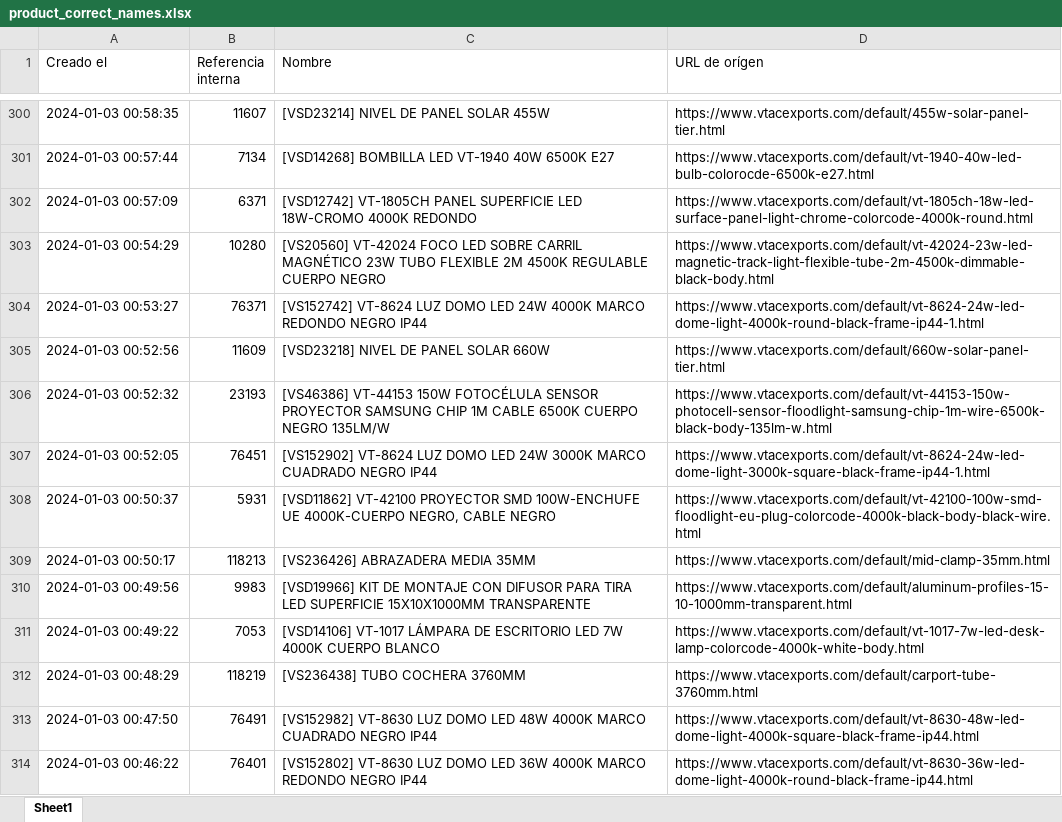
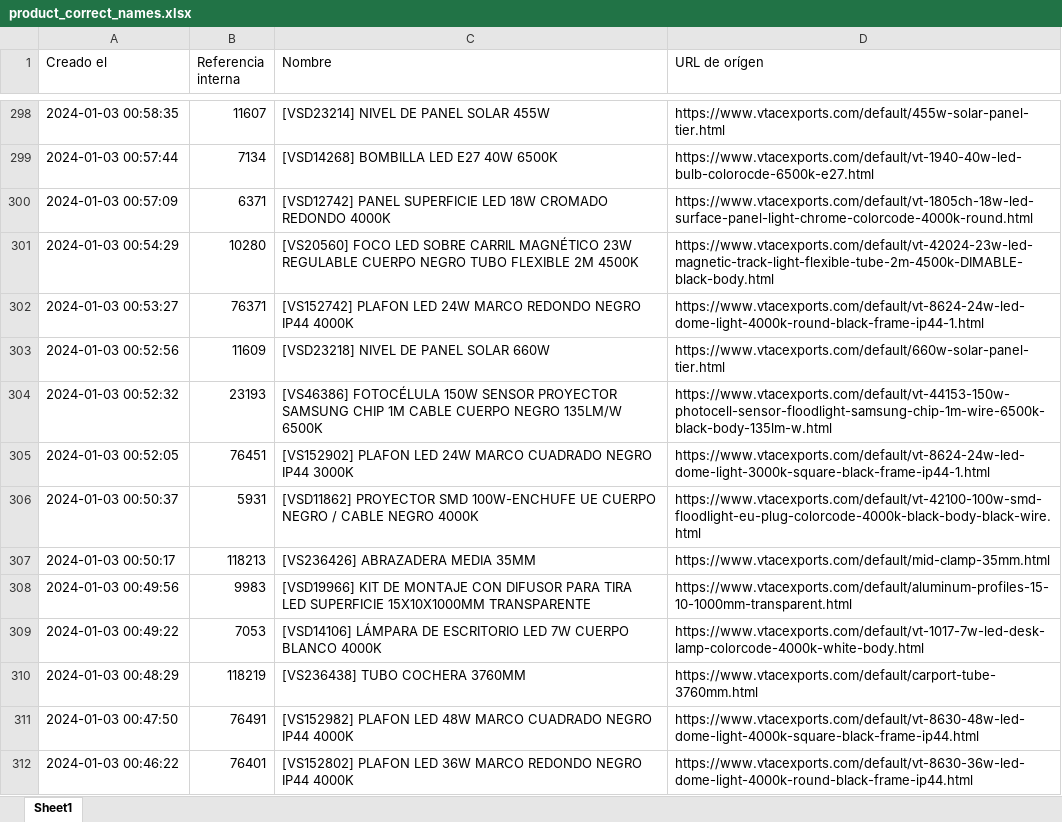
Before and after one commit to djxmeel/optima-scrapper, an Excel workbook: data/common/excel/product_correct_names.xlsx, sheet Sheet1, drawn as a sheet; only a part is shown, gaps mark what is left out; values as stored, in another font and other column widths than the file's, no cell formats; addresses are those after the commit; the diff covers the shown part only; the diff names each change by its address in the sheet, - before the commit and + after, or states it on an @@ line.

```diff
--- a/data/common/excel/product_correct_names.xlsx (sheet Sheet1)
+++ b/data/common/excel/product_correct_names.xlsx (sheet Sheet1)
-C299 (Nombre): [VSD14268] BOMBILLA LED VT-1940 40W 6500K E27
+C299 (Nombre): [VSD14268] BOMBILLA LED E27 40W 6500K
-C300 (Nombre): [VSD12742] VT-1805CH PANEL SUPERFICIE LED 18W-CROMO 4000K REDONDO
+C300 (Nombre): [VSD12742] PANEL SUPERFICIE LED 18W CROMADO REDONDO 4000K
-C301 (Nombre): [VS20560] VT-42024 FOCO LED SOBRE CARRIL MAGNÉTICO 23W TUBO FLEXIBLE 2M 4500K REGULABLE CUERPO NEGRO
+C301 (Nombre): [VS20560] FOCO LED SOBRE CARRIL MAGNÉTICO 23W REGULABLE CUERPO NEGRO TUBO FLEXIBLE 2M 4500K
-D301 (URL de orígen): https://www.vtacexports.com/default/vt-42024-23w-led-magnetic-track-light-flexible-tube-2m-4500k-dimmable-black-body.html
+D301 (URL de orígen): https://www.vtacexports.com/default/vt-42024-23w-led-magnetic-track-light-flexible-tube-2m-4500k-DIMABLE-black-body.html
-C302 (Nombre): [VS152742] VT-8624 LUZ DOMO LED 24W 4000K MARCO REDONDO NEGRO IP44
+C302 (Nombre): [VS152742] PLAFON LED 24W MARCO REDONDO NEGRO IP44 4000K
-C304 (Nombre): [VS46386] VT-44153 150W FOTOCÉLULA SENSOR PROYECTOR SAMSUNG CHIP 1M CABLE 6500K CUERPO NEGRO 135LM/W
+C304 (Nombre): [VS46386] FOTOCÉLULA 150W SENSOR PROYECTOR SAMSUNG CHIP 1M CABLE CUERPO NEGRO 135LM/W 6500K
-C305 (Nombre): [VS152902] VT-8624 LUZ DOMO LED 24W 3000K MARCO CUADRADO NEGRO IP44
+C305 (Nombre): [VS152902] PLAFON LED 24W MARCO CUADRADO NEGRO IP44 3000K
-C306 (Nombre): [VSD11862] VT-42100 PROYECTOR SMD 100W-ENCHUFE UE 4000K-CUERPO NEGRO, CABLE NEGRO
+C306 (Nombre): [VSD11862] PROYECTOR SMD 100W-ENCHUFE UE CUERPO NEGRO / CABLE NEGRO 4000K
-C309 (Nombre): [VSD14106] VT-1017 LÁMPARA DE ESCRITORIO LED 7W 4000K CUERPO BLANCO
+C309 (Nombre): [VSD14106] LÁMPARA DE ESCRITORIO LED 7W CUERPO BLANCO 4000K
-C311 (Nombre): [VS152982] VT-8630 LUZ DOMO LED 48W 4000K MARCO CUADRADO NEGRO IP44
+C311 (Nombre): [VS152982] PLAFON LED 48W MARCO CUADRADO NEGRO IP44 4000K
-C312 (Nombre): [VS152802] VT-8630 LUZ DOMO LED 36W 4000K MARCO REDONDO NEGRO IP44
+C312 (Nombre): [VS152802] PLAFON LED 36W MARCO REDONDO NEGRO IP44 4000K
```
Also changed, not shown: 11 removed rows and 1152 edited cells elsewhere in this sheet, cell formats, 1 other file.
